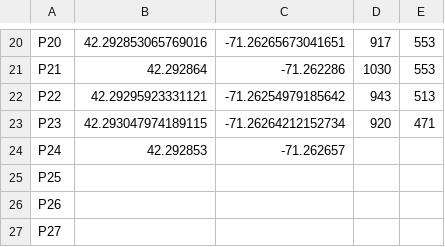
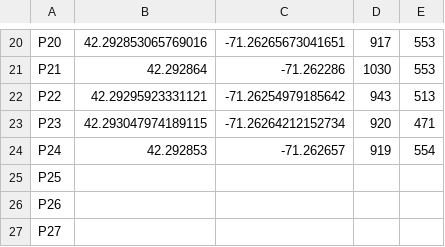
Before and after one commit to teadetime/olinMaps, a CSV file: path_nodes.csv, drawn as a sheet; only a part is shown, gaps mark what is left out.

Commit message:
add coords for P24

```diff
--- a/path_nodes.csv
+++ b/path_nodes.csv
@@ -23,3 +23,3 @@ P22,42.29295923331121, -71.26254979185642, 943, 513
 P23,42.293047974189115, -71.26264212152734, 920, 471
-P24,42.292853,-71.262657,
+P24,42.292853,-71.262657, 919, 554
 P25,
```
